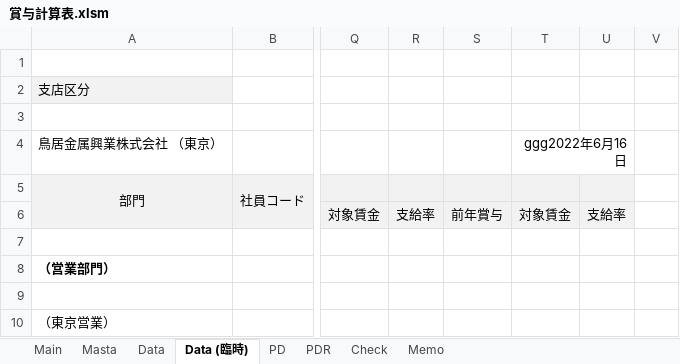
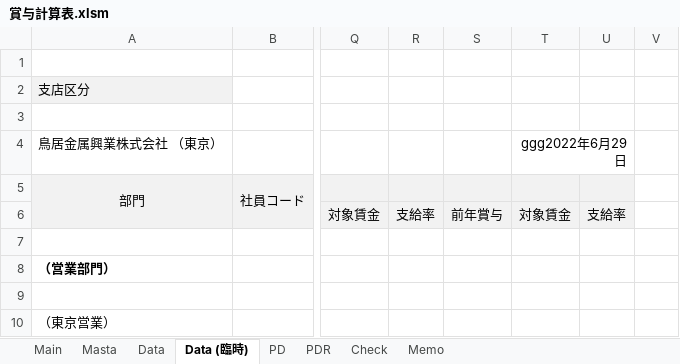
Before and after one commit to alcock07/SHOYO, an Excel workbook: bin/賞与計算表.xlsm, sheet Data (臨時), drawn as a sheet; only a part is shown, gaps mark what is left out; values as stored, in another font and other column widths than the file's, no borders; charts and pictures not drawn; the diff names each change by its address in the sheet, - before the commit and + after, or states it on an @@ line.

```diff
--- a/bin/賞与計算表.xlsm (sheet Data (臨時))
+++ b/bin/賞与計算表.xlsm (sheet Data (臨時))
-T4: ggg2022年6月16日
+T4: ggg2022年6月29日
```
Also changed, not shown: sheet Data, sheet Masta, sheet Check, charts or pictures, 5 other files.
